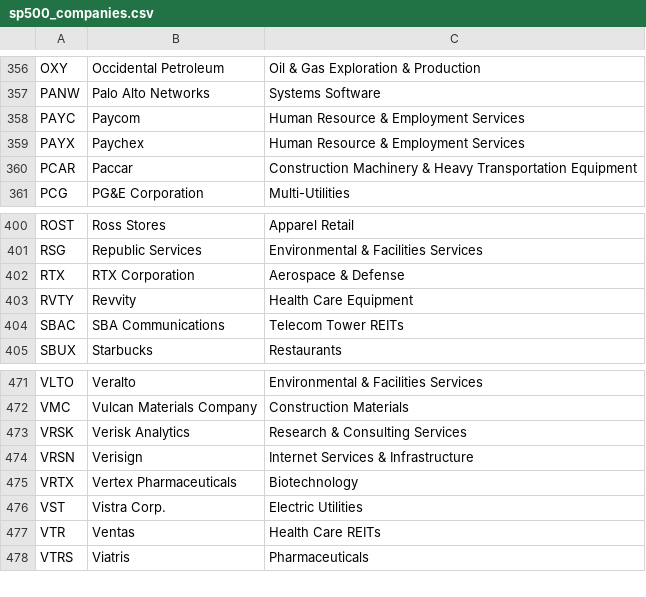
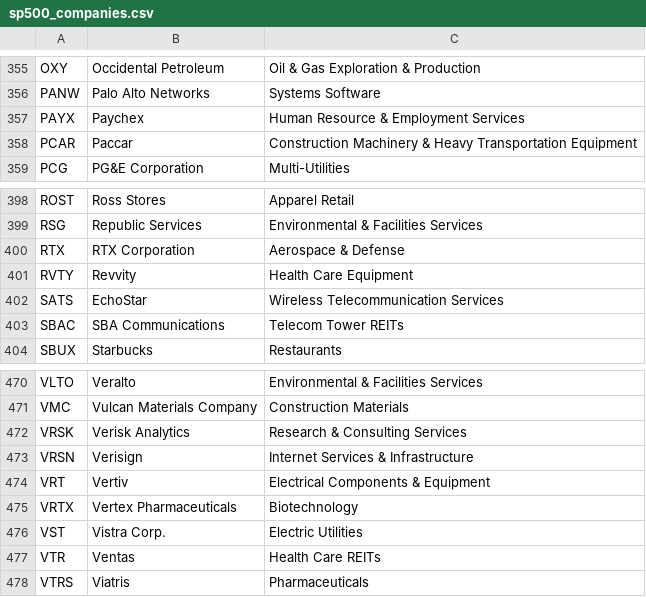
Before and after one commit to HaroonAi18/sp500-list-daily, a CSV file: data/sp500_companies.csv, drawn as a sheet; only a part is shown, gaps mark what is left out; removed rows and columns are numbered as before the commit, all else as after; the diff covers the shown part only; the diff names each change by its address in the sheet, - before the commit and + after, or states it on an @@ line.

```diff
--- a/data/sp500_companies.csv
+++ b/data/sp500_companies.csv
-row 358: PAYC | Paycom | Human Resource & Employment Services
+row 402: SATS | EchoStar | Wireless Telecommunication Services
+row 474: VRT | Vertiv | Electrical Components & Equipment
```
Also changed, not shown: 2 added rows and 3 removed rows elsewhere in this file, 2 other files.
